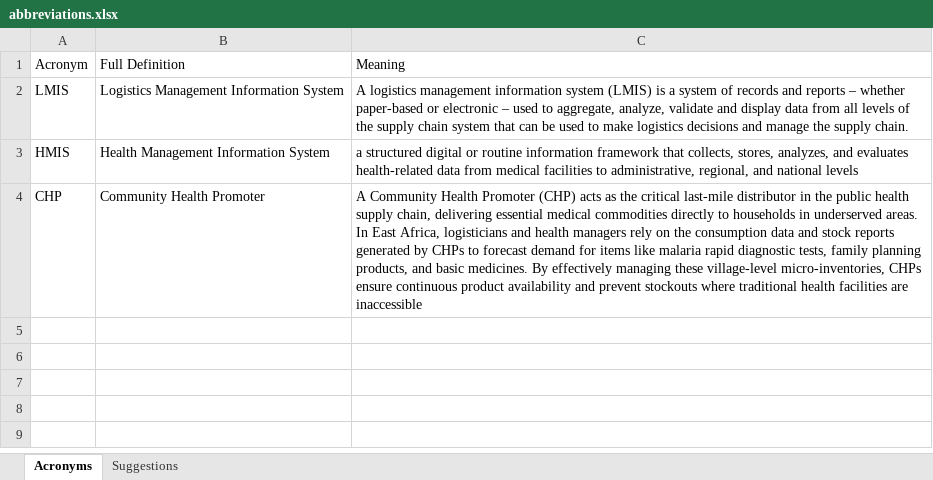
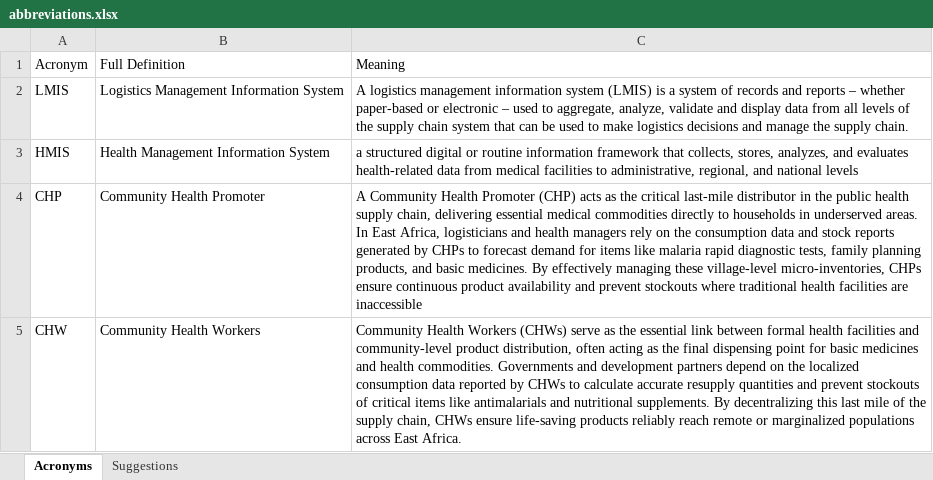
Before and after one commit to njuguna378/supply-chain-abbreviations, an Excel workbook: data/abbreviations.xlsx, sheet Acronyms, drawn as a sheet; values as stored, in another font and other column widths than the file's, no borders; the diff names each change by its address in the sheet, - before the commit and + after, or states it on an @@ line.

Commit message:
Update abbreviation workbook

```diff
--- a/data/abbreviations.xlsx (sheet Acronyms)
+++ b/data/abbreviations.xlsx (sheet Acronyms)
+row 5: CHW | Community Health Workers | Community Health Workers (CHWs) serve as the essential link between formal health facilities and community-level product distribution, often acting as the final dispensing point for basic medicines and health commodities. Governments and development partners depend on the localized consumption data reported by CHWs to calculate accurate resupply quantities and prevent stockouts of critical items like antimalarials and nutritional supplements. By decentralizing this last mile of the supply chain, CHWs ensure life-saving products reliably reach remote or marginalized populations across East Africa.
```
